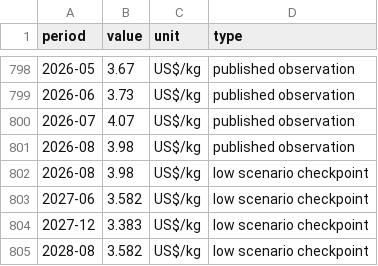
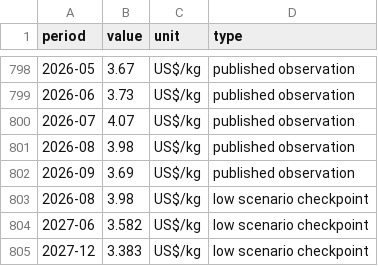
Before and after one commit to stopthatgoblin/salmon-of-data, a CSV file: public/data/coffee.csv, drawn as a sheet; only a part is shown, gaps mark what is left out; the shorter side is filled out with more unchanged rows; the diff names each change by its address in the sheet, - before the commit and + after, or states it on an @@ line.

```diff
--- a/public/data/coffee.csv
+++ b/public/data/coffee.csv
+row 802: 2026-09 | 3.69 | US$/kg | published observation
```
Also changed, not shown: public/data/enso.csv, public/data/maize.csv, 10 other files.
